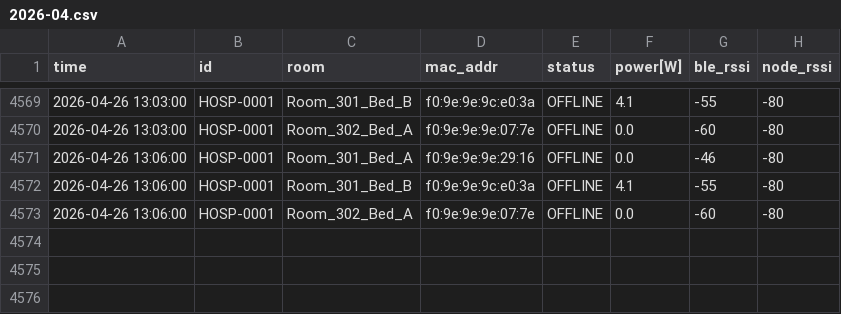
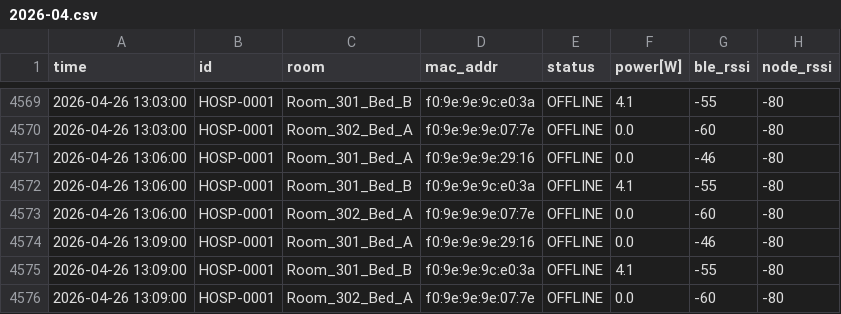
Before and after one commit to MOSA-github/data_test_server_page, a CSV file: docs/data/archive/HOSP-0001/2026/2026-04.csv, drawn as a sheet; only a part is shown, gaps mark what is left out; the diff names each change by its address in the sheet, - before the commit and + after, or states it on an @@ line.

Commit message:
Log Update 13:09

```diff
--- a/docs/data/archive/HOSP-0001/2026/2026-04.csv
+++ b/docs/data/archive/HOSP-0001/2026/2026-04.csv
+row 4574: 2026-04-26 13:09:00 | HOSP-0001 | Room_301_Bed_A | f0:9e:9e:9e:29:16 | OFFLINE | 0.0 | -46 | -80
+row 4575: 2026-04-26 13:09:00 | HOSP-0001 | Room_301_Bed_B | f0:9e:9e:9c:e0:3a | OFFLINE | 4.1 | -55 | -80
+row 4576: 2026-04-26 13:09:00 | HOSP-0001 | Room_302_Bed_A | f0:9e:9e:9e:07:7e | OFFLINE | 0.0 | -60 | -80
```
